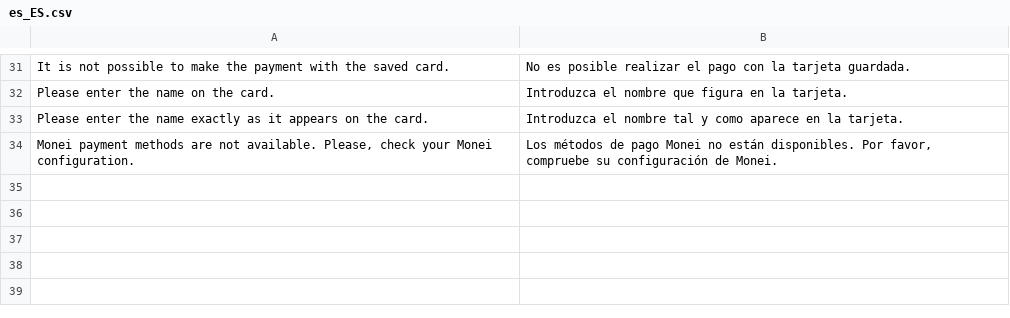
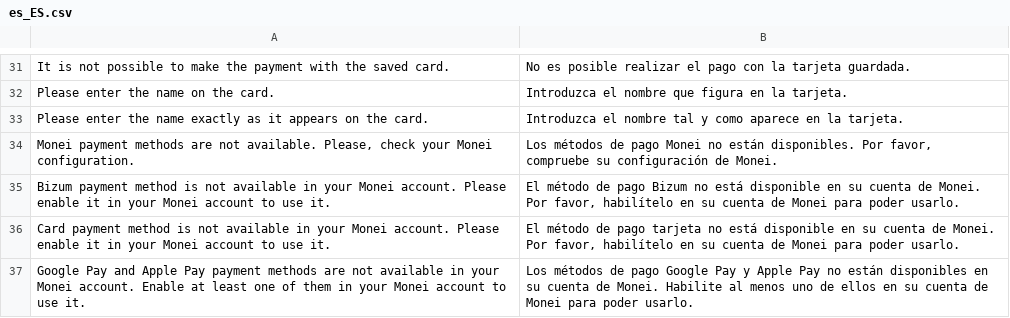
Before and after one commit to MONEI/MONEI-AdobeCommerce-Magento2, a CSV file: i18n/es_ES.csv, drawn as a sheet; only a part is shown, gaps mark what is left out.

Commit message:
Show available methods by account monei. Validate agreements for Bizum and Google,Apple Pay

```diff
--- a/i18n/es_ES.csv
+++ b/i18n/es_ES.csv
@@ -34 +34,4 @@
 "Monei payment methods are not available. Please, check your Monei configuration.","Los métodos de pago Monei no están disponibles. Por favor, compruebe su configuración de Monei."
+"Bizum payment method is not available in your Monei account. Please enable it in your Monei account to use it.","El método de pago Bizum no está disponible en su cuenta de Monei. Por favor, habilítelo en su cuenta de Monei para poder usarlo."
+"Card payment method is not available in your Monei account. Please enable it in your Monei account to use it.","El método de pago tarjeta no está disponible en su cuenta de Monei. Por favor, habilítelo en su cuenta de Monei para poder usarlo."
+"Google Pay and Apple Pay payment methods are not available in your Monei account. Enable at least one of them in your Monei account to use it.","Los métodos de pago Google Pay y Apple Pay no están disponibles en su cuenta de Monei. Habilite al menos uno de ellos en su cuenta de Monei para poder usarlo."
```
Also changed, not shown: 20 other files.
